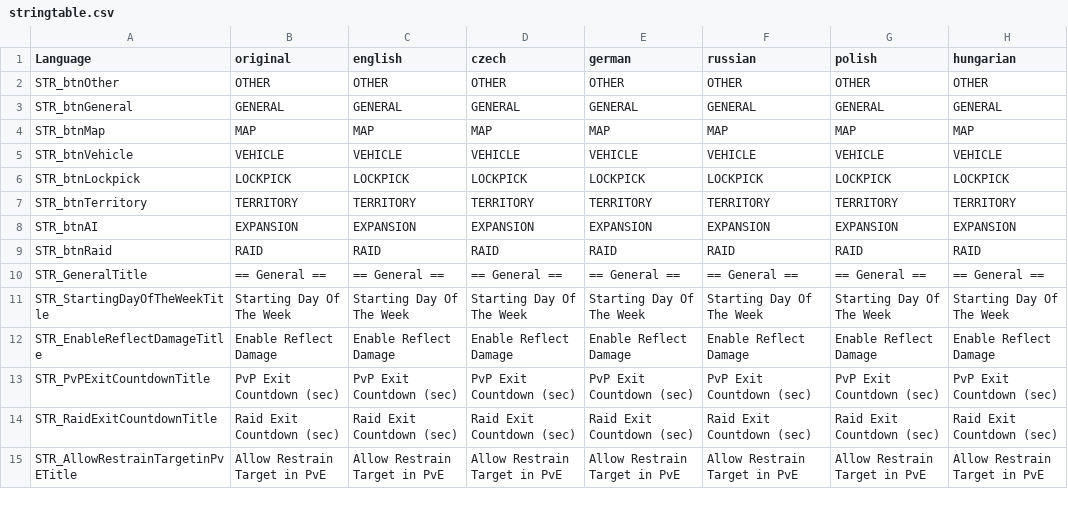
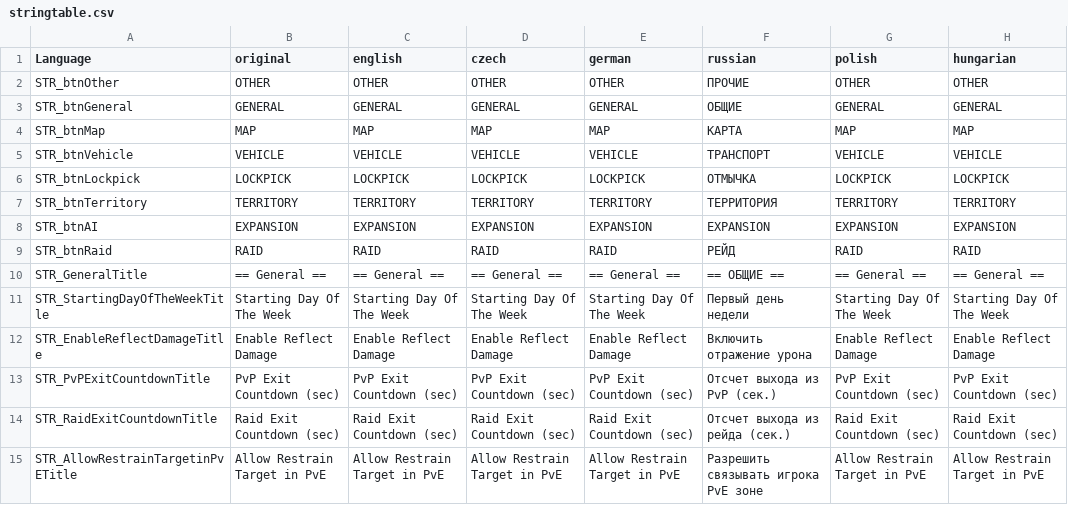
Before and after one commit to Ninjin89/ninjinspvppvetranslation, a CSV file: stringtable.csv, drawn as a sheet; only a part is shown; the diff covers the shown part only; the diff names each change by its address in the sheet, - before the commit and + after, or states it on an @@ line.

Commit message:
Update stringtable.csv
added russian translation

```diff
--- a/stringtable.csv
+++ b/stringtable.csv
-F2 (russian): OTHER
+F2 (russian): ПРОЧИЕ
-F3 (russian): GENERAL
+F3 (russian): ОБЩИЕ
-F4 (russian): MAP
+F4 (russian): КАРТА
-F5 (russian): VEHICLE
+F5 (russian): ТРАНСПОРТ
-F6 (russian): LOCKPICK
+F6 (russian): ОТМЫЧКА
-F7 (russian): TERRITORY
+F7 (russian): ТЕРРИТОРИЯ
-F9 (russian): RAID
+F9 (russian): РЕЙД
-F10 (russian): == General ==
+F10 (russian): == ОБЩИЕ ==
-F11 (russian): Starting Day Of The Week
+F11 (russian): Первый день недели
-F12 (russian): Enable Reflect Damage
+F12 (russian): Включить отражение урона
-F13 (russian): PvP Exit Countdown (sec)
+F13 (russian): Отсчет выхода из PvP (сек.)
-F14 (russian): Raid Exit Countdown (sec)
+F14 (russian): Отсчет выхода из рейда (сек.)
-F15 (russian): Allow Restrain Target in PvE
+F15 (russian): Разрешить связывать игрока PvE зоне
```
Also changed, not shown: 169 edited cells elsewhere in this file.
